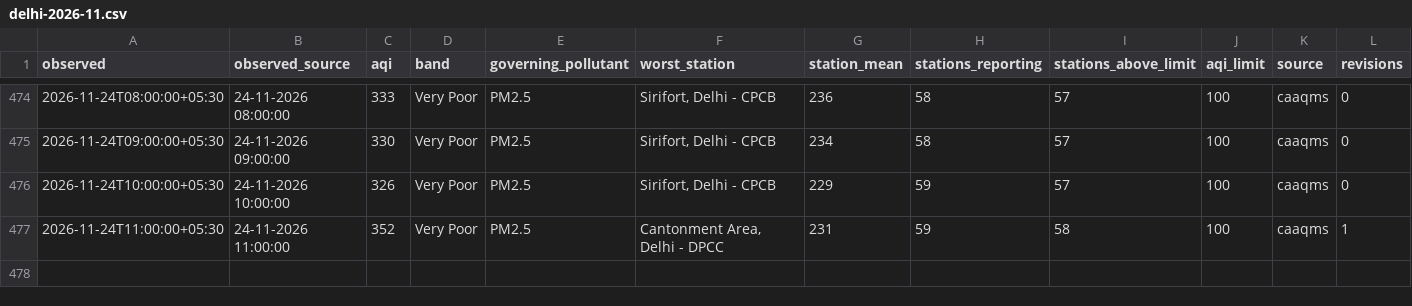
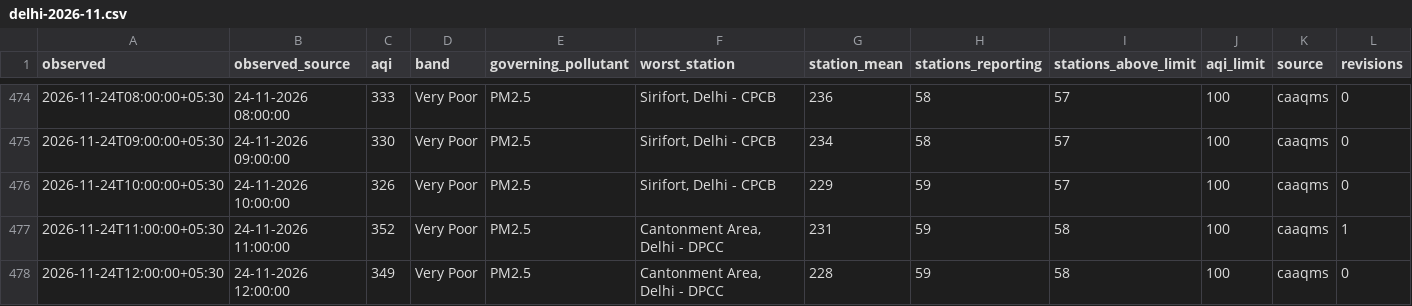
Before and after one commit to vimlendu-maker/swechha-website, a CSV file: public/data/air/delhi-2026-11.csv, drawn as a sheet; only a part is shown, gaps mark what is left out; rows hold the shown columns only; the diff names each change by its address in the sheet, - before the commit and + after, or states it on an @@ line.

```diff
--- a/public/data/air/delhi-2026-11.csv
+++ b/public/data/air/delhi-2026-11.csv
+row 478: 2026-11-24T12:00:00+05:30 | 24-11-2026 12:00:00 | 349 | Very Poor | PM2.5 | Cantonment Area, Delhi - DPCC | 228 | 59 | 58 | 100 | caaqms | 0
```
Also changed, not shown: public/data/air/delhi-daily.csv, 18 other files.
